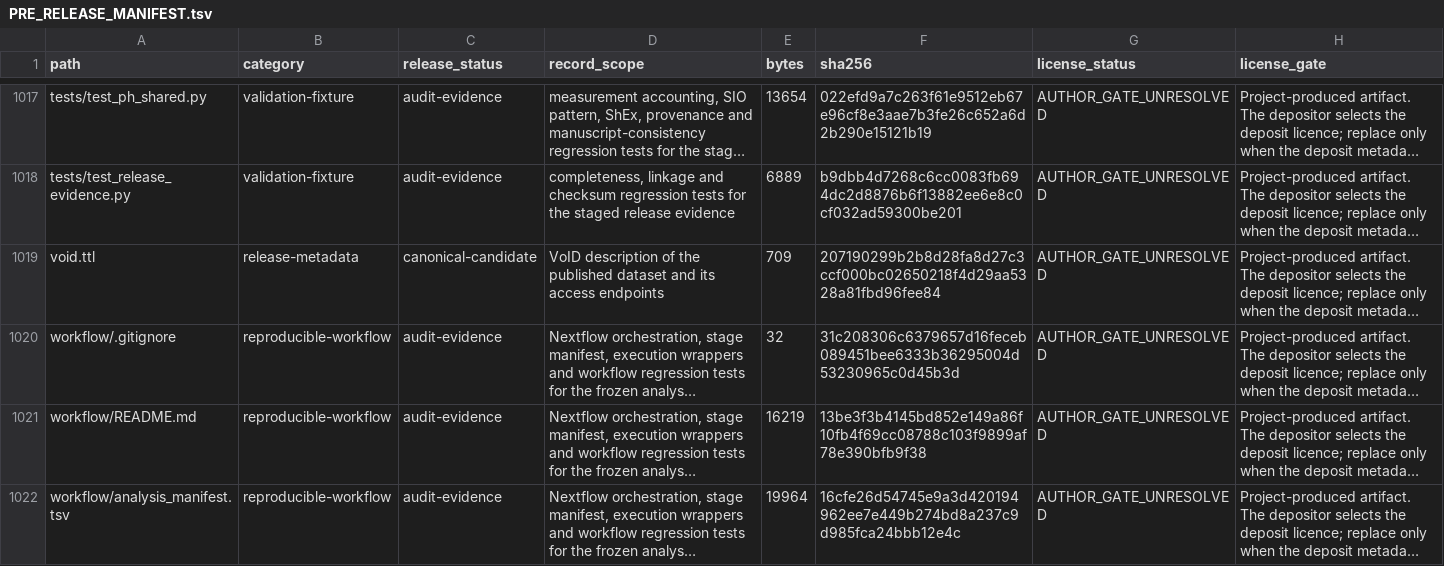
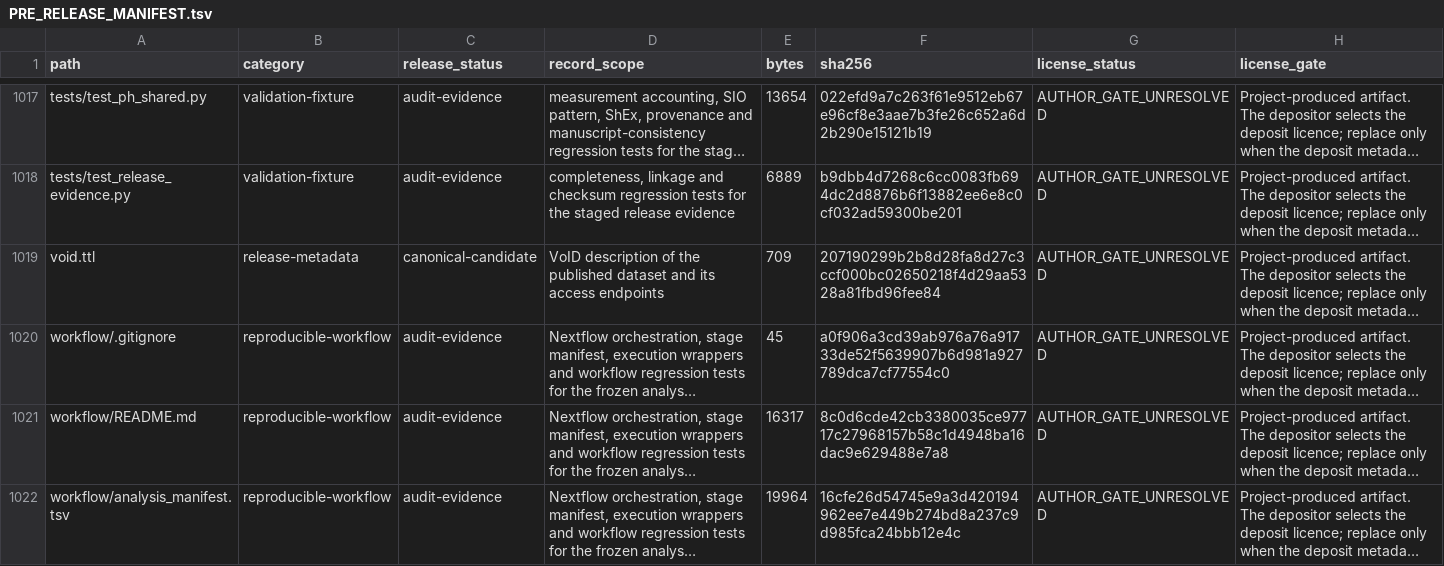
Before and after one commit to bio-ontology-research-group/empty-quarter-ecology-data, a TSV file: PRE_RELEASE_MANIFEST.tsv, drawn as a sheet; only a part is shown, gaps mark what is left out; long unchanged cells end in …; the diff covers the shown part only; the diff names each change by its address in the sheet, - before the commit and + after, or states it on an @@ line.

```diff
--- a/PRE_RELEASE_MANIFEST.tsv
+++ b/PRE_RELEASE_MANIFEST.tsv
-E1020 (bytes): 32
+E1020 (bytes): 45
-F1020 (sha256): 31c208306c6379657d16feceb089451bee6333b36295004d53230965c0d45b3d
+F1020 (sha256): a0f906a3cd39ab976a76a91733de52f5639907b6d981a927789dca7cf77554c0
-E1021 (bytes): 16219
+E1021 (bytes): 16317
-F1021 (sha256): 13be3f3b4145bd852e149a86f10fb4f69cc08788c103f9899af78e390bfb9f38
+F1021 (sha256): 8c0d6cde42cb3380035ce97717c27968157b58c1d4948ba16dac9e629488e7a8
```
Also changed, not shown: 1 added row and 6 edited cells elsewhere in this file, FILE_MANIFEST.tsv, 7 other files.
